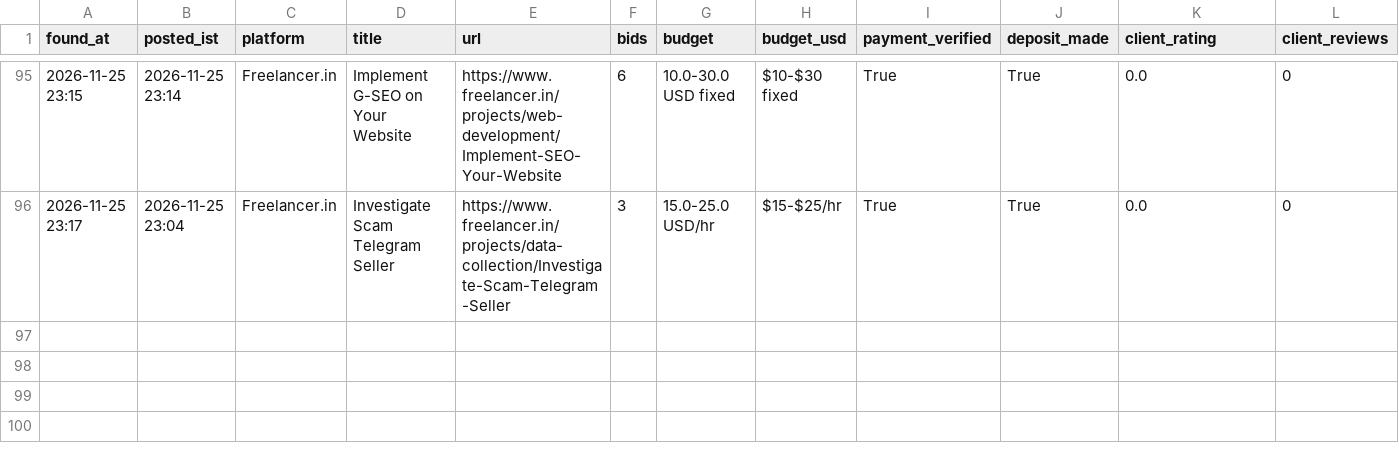
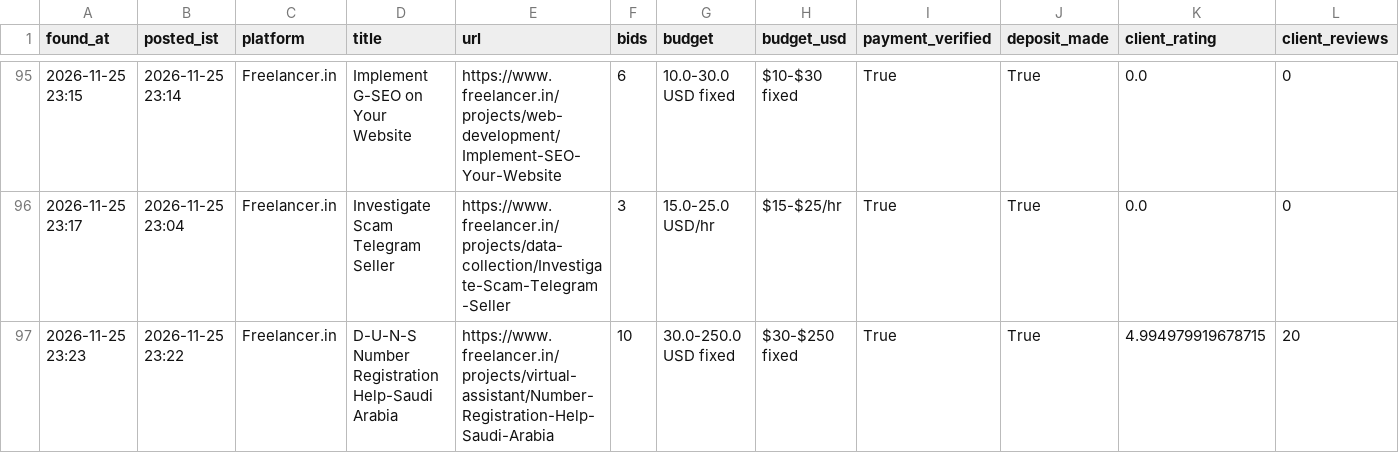
Before and after one commit to vinay2210974/freelance-gig-scanner, a CSV file: new_matches.csv, drawn as a sheet; only a part is shown, gaps mark what is left out; rows hold the shown columns only; the diff names each change by its address in the sheet, - before the commit and + after, or states it on an @@ line.

```diff
--- a/new_matches.csv
+++ b/new_matches.csv
+row 97: 2026-11-25 23:23 | 2026-11-25 23:22 | Freelancer.in | D-U-N-S Number Registration Help-Saudi Arabia | https://www.freelancer.in/projects/virtual-assistant/Number-Registration-Help-Saudi-Arabia | 10 | 30.0-250.0 USD fixed | $30-$250 fixed | True | True | 4.994979919678715 | 20
```
Also changed, not shown: 3 other files.
